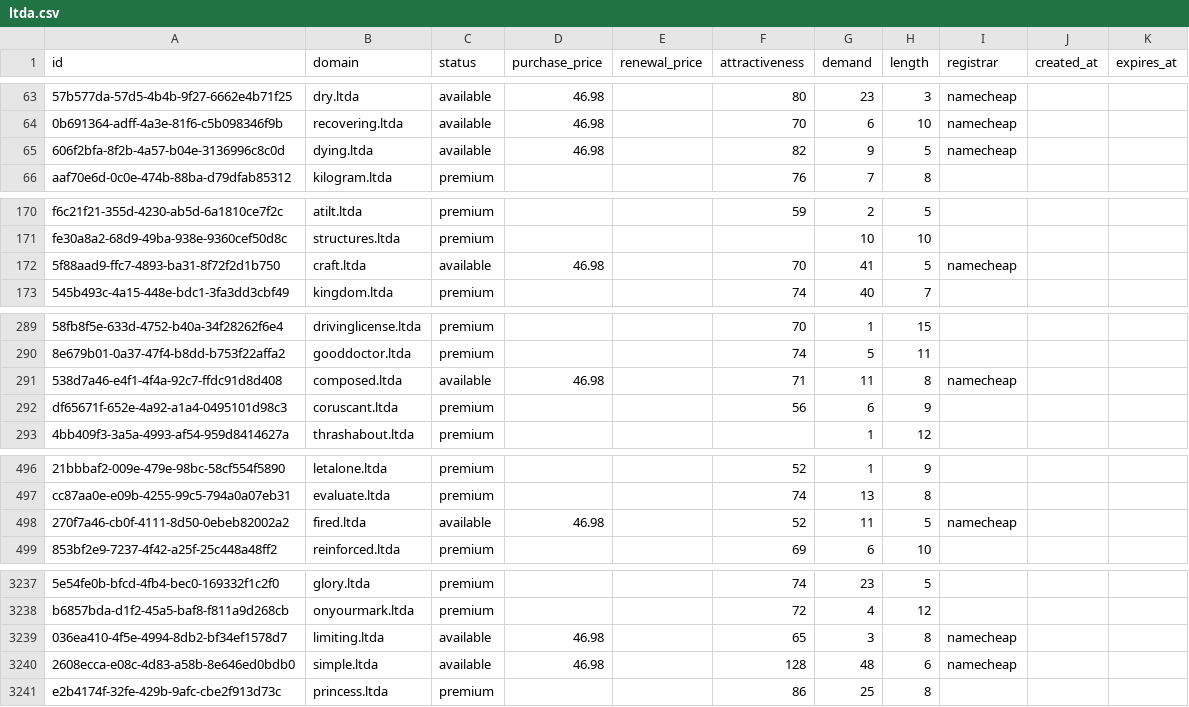
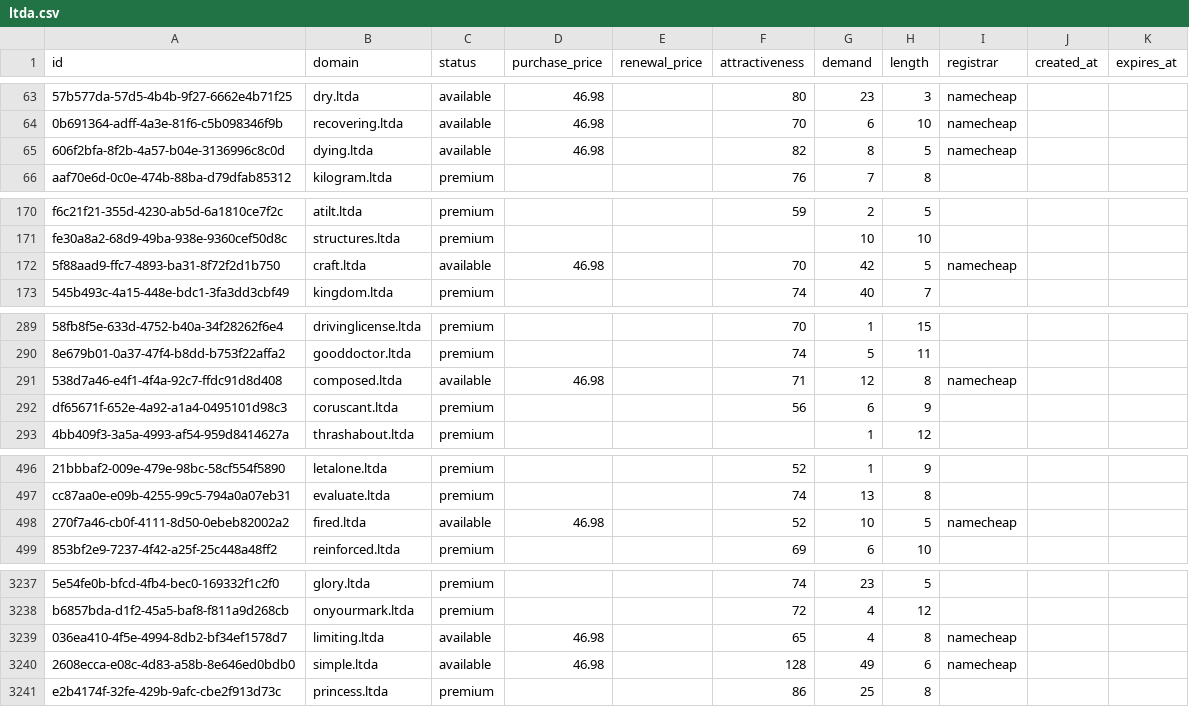
Before and after one commit to UniqueDomains/ltda-oneword-domains, a CSV file: ltda.csv, drawn as a sheet; only a part is shown, gaps mark what is left out; the diff covers the shown part only; the diff names each change by its address in the sheet, - before the commit and + after, or states it on an @@ line.

Commit message:
Domains update

```diff
--- a/ltda.csv
+++ b/ltda.csv
-G65 (demand): 9
+G65 (demand): 8
-G172 (demand): 41
+G172 (demand): 42
-G291 (demand): 11
+G291 (demand): 12
-G498 (demand): 11
+G498 (demand): 10
-G3239 (demand): 3
+G3239 (demand): 4
-G3240 (demand): 48
+G3240 (demand): 49
```
Also changed, not shown: 95 edited cells elsewhere in this file, 2 other files.
